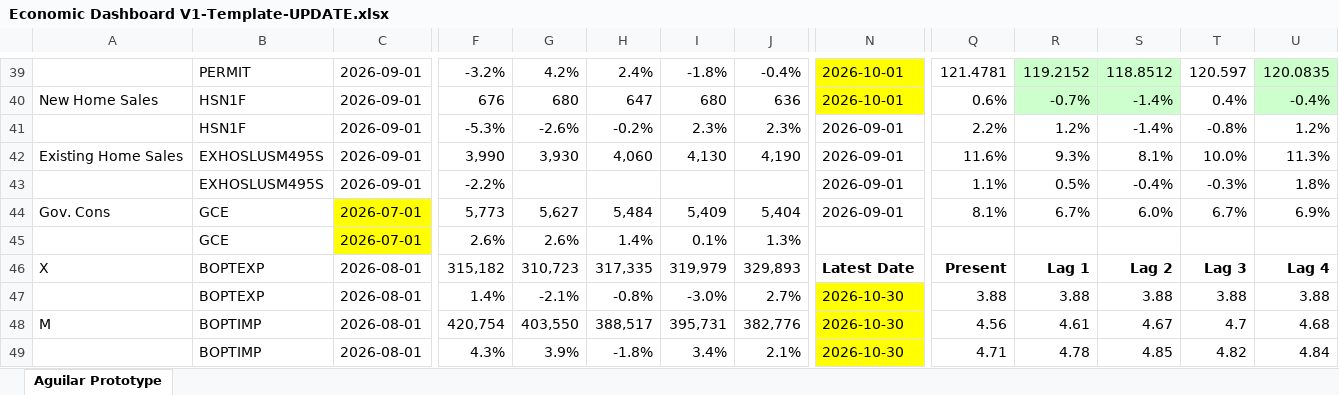
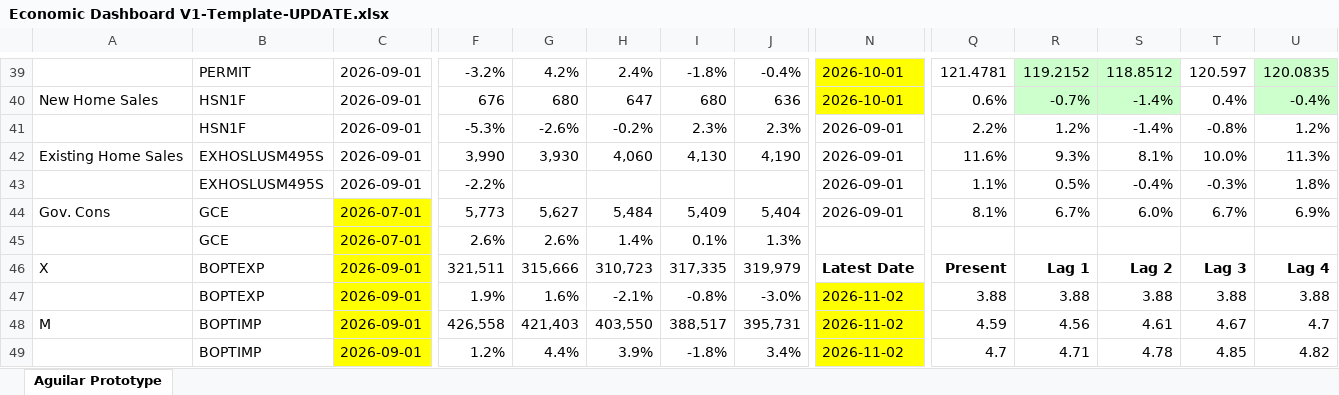
Before and after one commit to BlueMarginalist/MacroDashBoard, an Excel workbook: MacroDashboard Versions/Economic Dashboard V1-Template-UPDATE.xlsx, sheet Aguilar Prototype, drawn as a sheet; only a part is shown, gaps mark what is left out; values as stored, in another font and other column widths than the file's, no borders; removed rows and columns are numbered as before the commit, all else as after; rows hold the shown columns only; the diff covers the shown part only; the diff names each change by its address in the sheet, - before the commit and + after, or states it on an @@ line.

```diff
--- a/MacroDashboard Versions/Economic Dashboard V1-Template-UPDATE.xlsx (sheet Aguilar Prototype)
+++ b/MacroDashboard Versions/Economic Dashboard V1-Template-UPDATE.xlsx (sheet Aguilar Prototype)
-C46:C48: 2026-08-01
+C46:C48: 2026-09-01
-C46:C48 fill: none
+C46:C48 fill: #FFFF00
-F46: 315,182
+F46: 321,511
-G46: 310,723
+G46: 315,666
-H46: 317,335
+H46: 310,723
-I46: 319,979
+I46: 317,335
-J46: 329,893
+J46: 319,979
-F47: 1.4%
+F47: 1.9%
-G47: -2.1%
+G47: 1.6%
-H47: -0.8%
+H47: -2.1%
-I47: -3.0%
+I47: -0.8%
-J47: 2.7%
+J47: -3.0%
-N47:N48: 2026-10-30
+N47:N48: 2026-11-02
-F48: 420,754
+F48: 426,558
-G48: 403,550
+G48: 421,403
-H48: 388,517
+H48: 403,550
-I48: 395,731
+I48: 388,517
-J48: 382,776
+J48: 395,731
-Q48: 4.56
+Q48: 4.59
-R48: 4.61
+R48: 4.56
-S48: 4.67
+S48: 4.61
-T48: 4.7
+T48: 4.67
-U48: 4.68
+U48: 4.7
-row 49:  | BOPTIMP | 2026-08-01 | 4.3% | 3.9% | -1.8% | 3.4% | 2.1% | 2026-10-30 | 4.71 | 4.78 | 4.85 | 4.82 | 4.84
+row 49:  | BOPTIMP | 2026-09-01 | 1.2% | 4.4% | 3.9% | -1.8% | 3.4% | 2026-11-02 | 4.7 | 4.71 | 4.78 | 4.85 | 4.82
```
Also changed, not shown: 42 edited cells and cell formats elsewhere in this sheet, 9 other files.
